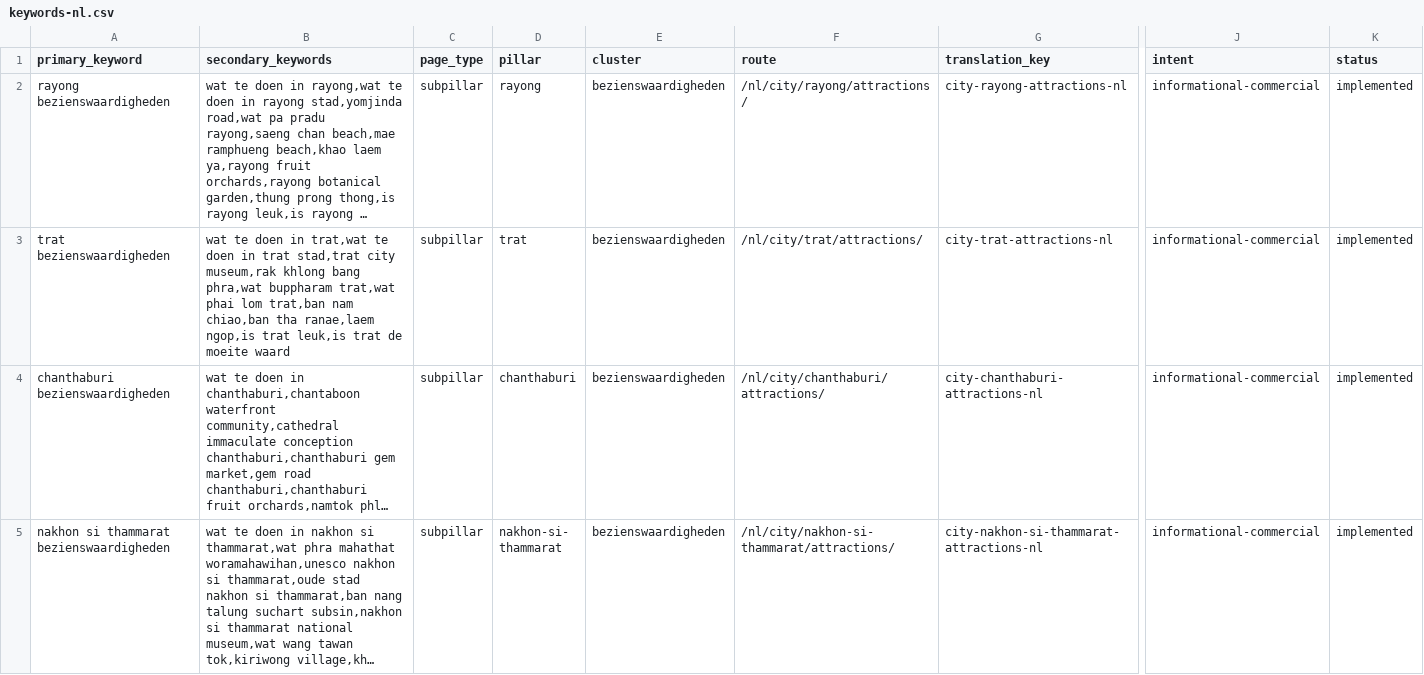
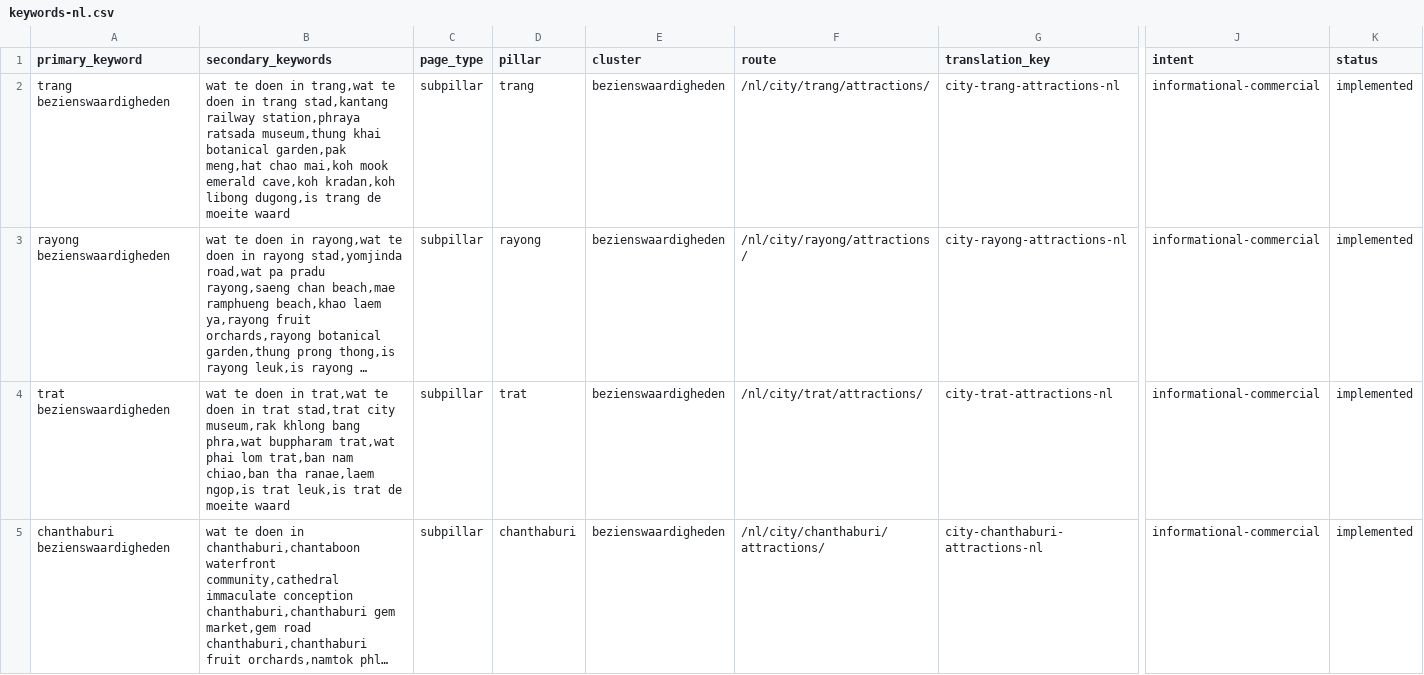
Before and after one commit to MarvinNL046/go2thailand.com, a CSV file: seo/keywords-nl.csv, drawn as a sheet; only a part is shown, gaps mark what is left out; the shorter side is filled out with more unchanged rows; long unchanged cells end in …; rows hold the shown columns only; the diff names each change by its address in the sheet, - before the commit and + after, or states it on an @@ line.

Commit message:
feat(nl): optimize Trang attractions owner

```diff
--- a/seo/keywords-nl.csv
+++ b/seo/keywords-nl.csv
+row 2: trang bezienswaardigheden | wat te doen in trang,wat te doen in trang stad,kantang railway station,phraya ratsada museum,thung khai botanical garden,pak meng,hat chao mai,koh mook emerald cave,koh kradan,koh libong dugong,is trang de moeite waard | subpillar | trang | bezienswaardigheden | /nl/city/trang/attractions/ | city-trang-attractions-nl | informational-commercial | implemented
```
Also changed, not shown: seo/inventory/routes.csv, 5 other files.
